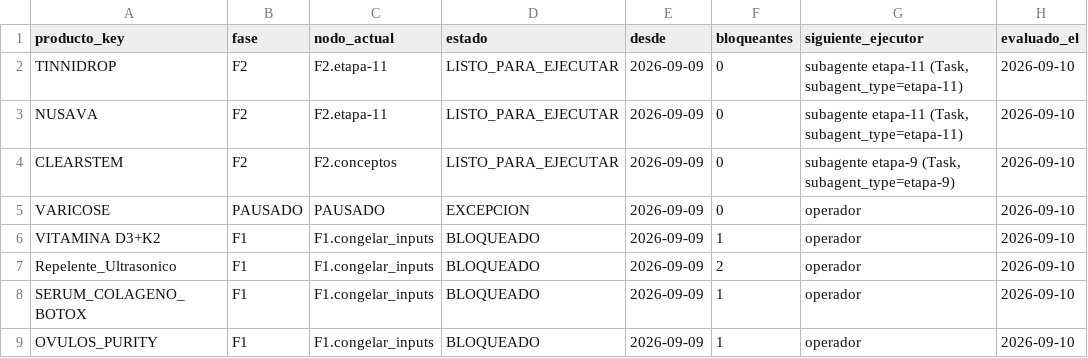
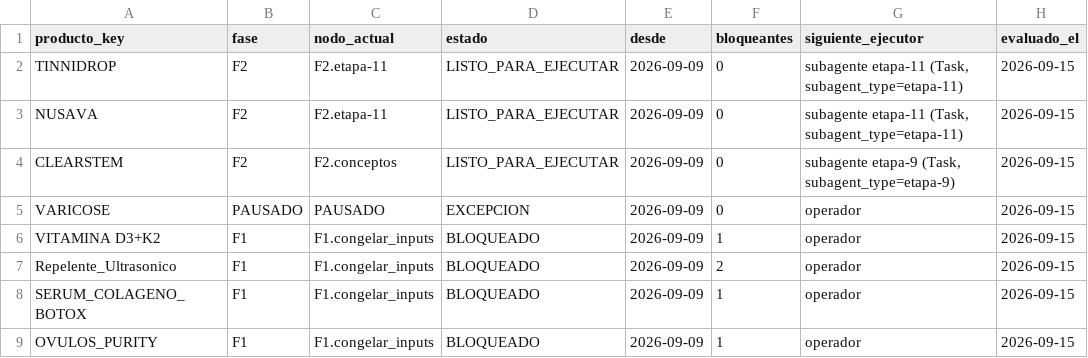
Before and after one commit to juanfonsecax/vitalcom-sistema, a CSV file: PRODUCTOS/_ESTADO_FLUJO.csv, drawn as a sheet.

```diff
--- a/PRODUCTOS/_ESTADO_FLUJO.csv
+++ b/PRODUCTOS/_ESTADO_FLUJO.csv
@@ -1,9 +1,9 @@
 producto_key,fase,nodo_actual,estado,desde,bloqueantes,siguiente_ejecutor,evaluado_el
-TINNIDROP,F2,F2.etapa-11,LISTO_PARA_EJECUTAR,2026-09-09,0,"subagente etapa-11 (Task, subagent_type=etapa-11)",2026-09-10
-NUSAVA,F2,F2.etapa-11,LISTO_PARA_EJECUTAR,2026-09-09,0,"subagente etapa-11 (Task, subagent_type=etapa-11)",2026-09-10
-CLEARSTEM,F2,F2.conceptos,LISTO_PARA_EJECUTAR,2026-09-09,0,"subagente etapa-9 (Task, subagent_type=etapa-9)",2026-09-10
-VARICOSE,PAUSADO,PAUSADO,EXCEPCION,2026-09-09,0,operador,2026-09-10
-VITAMINA D3+K2,F1,F1.congelar_inputs,BLOQUEADO,2026-09-09,1,operador,2026-09-10
-Repelente_Ultrasonico,F1,F1.congelar_inputs,BLOQUEADO,2026-09-09,2,operador,2026-09-10
-SERUM_COLAGENO_BOTOX,F1,F1.congelar_inputs,BLOQUEADO,2026-09-09,1,operador,2026-09-10
-OVULOS_PURITY,F1,F1.congelar_inputs,BLOQUEADO,2026-09-09,1,operador,2026-09-10
+TINNIDROP,F2,F2.etapa-11,LISTO_PARA_EJECUTAR,2026-09-09,0,"subagente etapa-11 (Task, subagent_type=etapa-11)",2026-09-15
+NUSAVA,F2,F2.etapa-11,LISTO_PARA_EJECUTAR,2026-09-09,0,"subagente etapa-11 (Task, subagent_type=etapa-11)",2026-09-15
+CLEARSTEM,F2,F2.conceptos,LISTO_PARA_EJECUTAR,2026-09-09,0,"subagente etapa-9 (Task, subagent_type=etapa-9)",2026-09-15
+VARICOSE,PAUSADO,PAUSADO,EXCEPCION,2026-09-09,0,operador,2026-09-15
+VITAMINA D3+K2,F1,F1.congelar_inputs,BLOQUEADO,2026-09-09,1,operador,2026-09-15
+Repelente_Ultrasonico,F1,F1.congelar_inputs,BLOQUEADO,2026-09-09,2,operador,2026-09-15
+SERUM_COLAGENO_BOTOX,F1,F1.congelar_inputs,BLOQUEADO,2026-09-09,1,operador,2026-09-15
+OVULOS_PURITY,F1,F1.congelar_inputs,BLOQUEADO,2026-09-09,1,operador,2026-09-15
```
Also changed, not shown: 3 other files.
